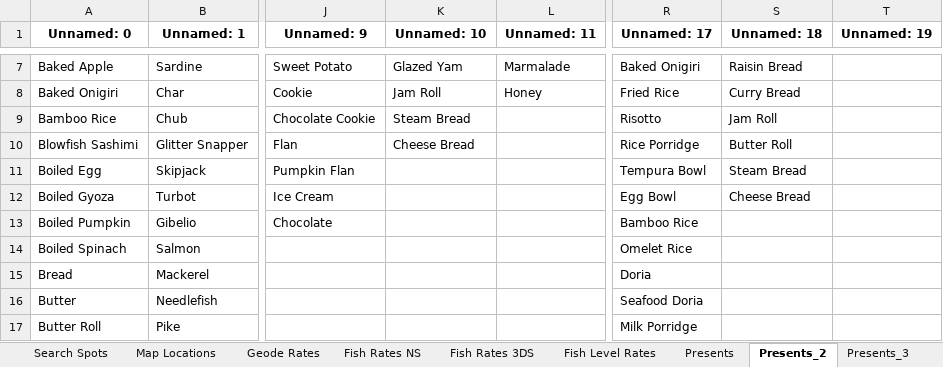
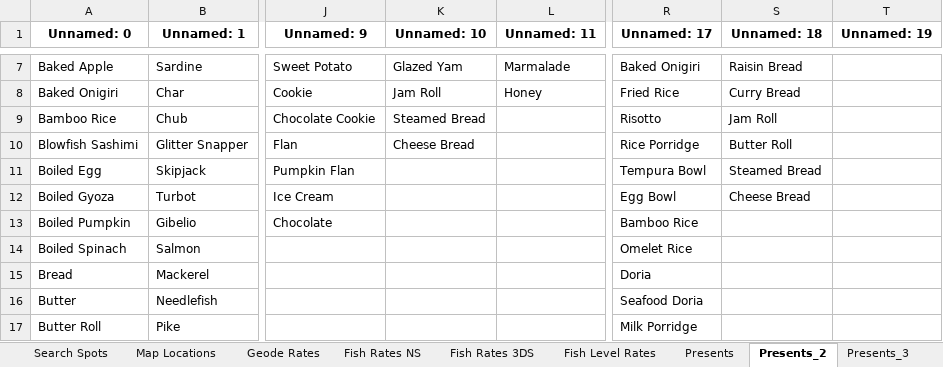
Before and after one commit to a-johanes/rf4wiki, an Excel workbook: gift/xlsx/newdata.xlsx, sheet Presents_2, drawn as a sheet; only a part is shown, gaps mark what is left out; values as stored, in another font and other column widths than the file's, no borders; the diff names each change by its address in the sheet, - before the commit and + after, or states it on an @@ line.

Commit message:
fix typo steamed bread

```diff
--- a/gift/xlsx/newdata.xlsx (sheet Presents_2)
+++ b/gift/xlsx/newdata.xlsx (sheet Presents_2)
-K9 (Unnamed: 10): Steam Bread
+K9 (Unnamed: 10): Steamed Bread
-S11 (Unnamed: 18): Steam Bread
+S11 (Unnamed: 18): Steamed Bread
```
Also changed, not shown: sheet gift.
